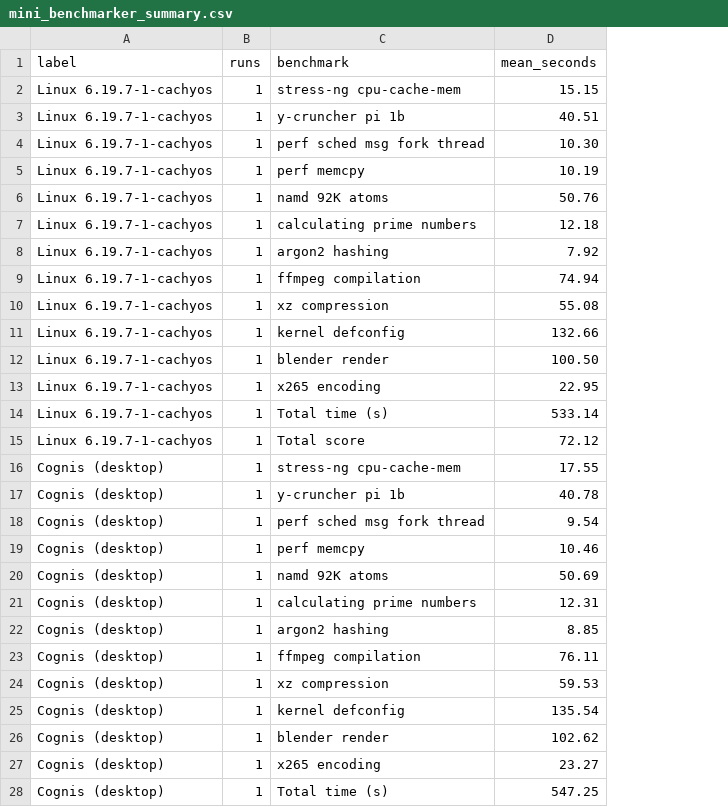
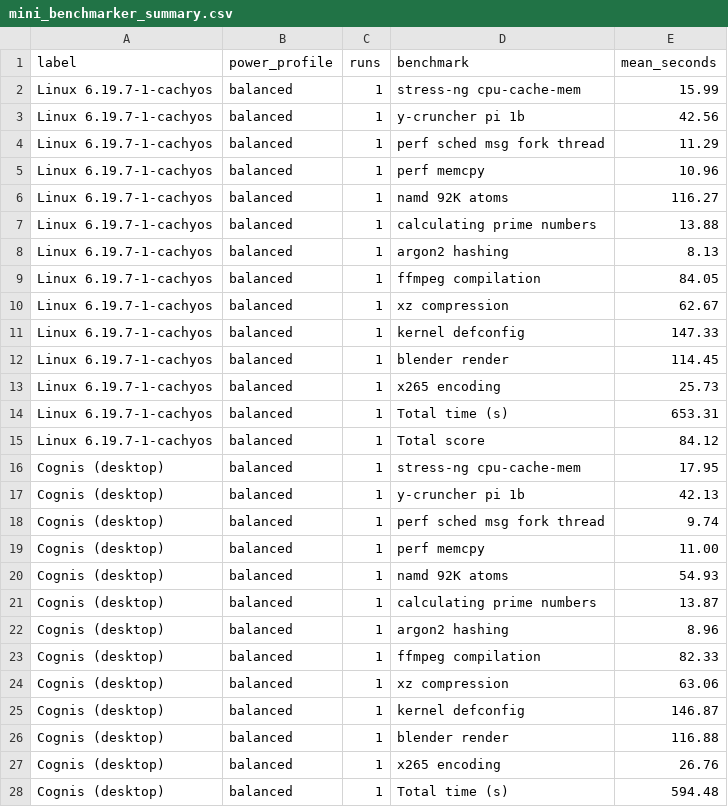
Before and after one commit to galpt/scx_cognis, a CSV file: benchmark-results/examples/ryzen-7-6800h-cachyos-kde-desktop/mini_benchmarker_summary.csv, drawn as a sheet; only a part is shown; addresses are those after the commit; the diff covers the shown part only; the diff names each change by its address in the sheet, - before the commit and + after, or states it on an @@ line.

Commit message:
docs: refresh mini benchmark example data

```diff
--- a/benchmark-results/examples/ryzen-7-6800h-cachyos-kde-desktop/mini_benchmarker_summary.csv
+++ b/benchmark-results/examples/ryzen-7-6800h-cachyos-kde-desktop/mini_benchmarker_summary.csv
+column B (power_profile), rows 2-28: all balanced
-E2 (mean_seconds): 15.15
+E2 (mean_seconds): 15.99
-E3 (mean_seconds): 40.51
+E3 (mean_seconds): 42.56
-E4 (mean_seconds): 10.30
+E4 (mean_seconds): 11.29
-E5 (mean_seconds): 10.19
+E5 (mean_seconds): 10.96
-E6 (mean_seconds): 50.76
+E6 (mean_seconds): 116.27
-E7 (mean_seconds): 12.18
+E7 (mean_seconds): 13.88
-E8 (mean_seconds): 7.92
+E8 (mean_seconds): 8.13
-E9 (mean_seconds): 74.94
+E9 (mean_seconds): 84.05
-E10 (mean_seconds): 55.08
+E10 (mean_seconds): 62.67
-E11 (mean_seconds): 132.66
+E11 (mean_seconds): 147.33
-E12 (mean_seconds): 100.50
+E12 (mean_seconds): 114.45
-E13 (mean_seconds): 22.95
+E13 (mean_seconds): 25.73
-E14 (mean_seconds): 533.14
+E14 (mean_seconds): 653.31
-E15 (mean_seconds): 72.12
+E15 (mean_seconds): 84.12
-E16 (mean_seconds): 17.55
+E16 (mean_seconds): 17.95
-E17 (mean_seconds): 40.78
+E17 (mean_seconds): 42.13
-E18 (mean_seconds): 9.54
+E18 (mean_seconds): 9.74
-E19 (mean_seconds): 10.46
+E19 (mean_seconds): 11.00
-E20 (mean_seconds): 50.69
+E20 (mean_seconds): 54.93
-E21 (mean_seconds): 12.31
+E21 (mean_seconds): 13.87
-E22 (mean_seconds): 8.85
+E22 (mean_seconds): 8.96
-E23 (mean_seconds): 76.11
+E23 (mean_seconds): 82.33
-E24 (mean_seconds): 59.53
+E24 (mean_seconds): 63.06
-E25 (mean_seconds): 135.54
+E25 (mean_seconds): 146.87
-E26 (mean_seconds): 102.62
+E26 (mean_seconds): 116.88
-E27 (mean_seconds): 23.27
+E27 (mean_seconds): 26.76
-E28 (mean_seconds): 547.25
+E28 (mean_seconds): 594.48
```
Also changed, not shown: 1 edited cell elsewhere in this file, 8 other files.
